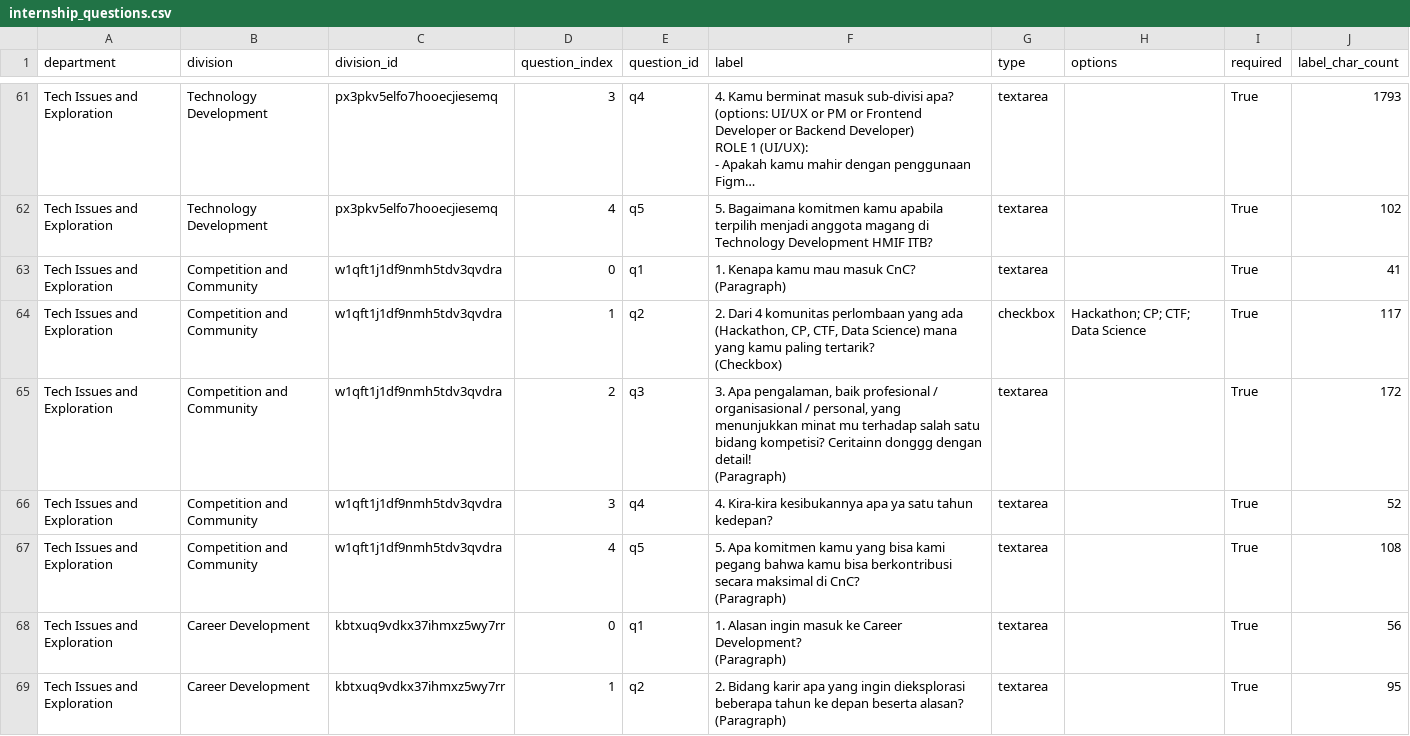
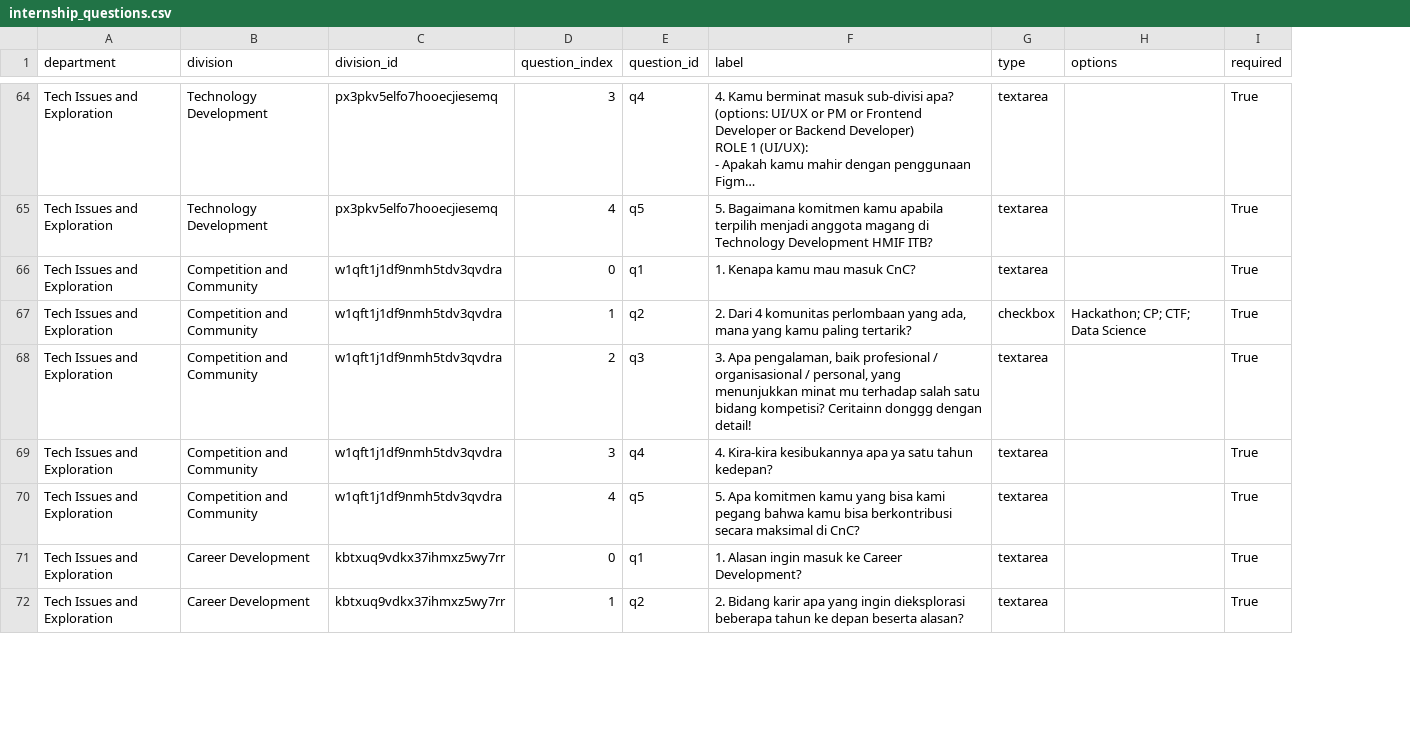
Before and after one commit to hmif-itb/hmif-app-be, a CSV file: data-exports/internship_questions.csv, drawn as a sheet; only a part is shown, gaps mark what is left out; long unchanged cells end in …; removed rows and columns are numbered as before the commit, all else as after; ↵ is a line break in a cell; the diff covers the shown part only; the diff names each change by its address in the sheet, - before the commit and + after, or states it on an @@ line.

```diff
--- a/data-exports/internship_questions.csv
+++ b/data-exports/internship_questions.csv
-column J (label_char_count), rows 61-69: 1793 | 102 | 41 | 117 | 172 | 52 | 108 | 56 | 95
-F66 (label): 1. Kenapa kamu mau masuk CnC? ↵ (Paragraph)
+F66 (label): 1. Kenapa kamu mau masuk CnC?
-F67 (label): …perlombaan yang ada (Hackathon, CP, CTF, Data Science) mana yang kamu paling tertarik? ↵ (Checkbox)
+F67 (label): …perlombaan yang ada, mana yang kamu paling tertarik?
-F68 (label): …dengan detail! ↵ (Paragraph)
+F68 (label): …dengan detail!
-F70 (label): …di CnC? ↵ (Paragraph)
+F70 (label): …di CnC?
-F71 (label): …Career Development? ↵ (Paragraph)
+F71 (label): …Career Development?
-F72 (label): …beserta alasan? ↵ (Paragraph)
+F72 (label): …beserta alasan?
```
Also changed, not shown: 5 added rows and 97 edited cells elsewhere in this file, 1 other file.
